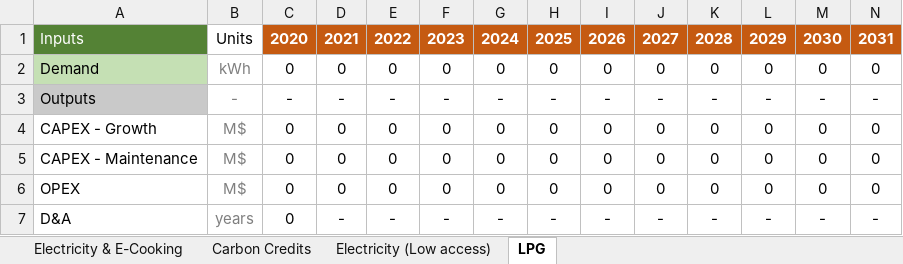
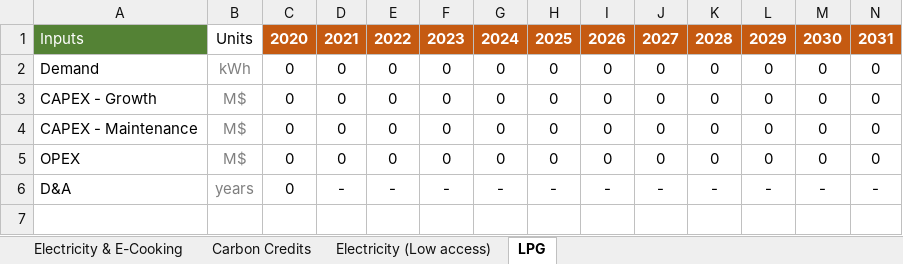
Before and after one commit to Almudenagarrido/CC-WBT-AI, an Excel workbook: backend/{templates}/upload-{model}.xlsx, sheet LPG, drawn as a sheet; only a part is shown; values as stored, in another font and other column widths than the file's, no borders; rows hold the shown columns only; the diff names each change by its address in the sheet, - before the commit and + after, or states it on an @@ line.

```diff
--- a/backend/{templates}/upload-{model}.xlsx (sheet LPG)
+++ b/backend/{templates}/upload-{model}.xlsx (sheet LPG)
-A2 fill: #C5E0B4
+A2 fill: none
-row 3: Outputs | - | - | - | - | - | - | - | - | - | - | - | - | -
```
Also changed, not shown: sheet Electricity & E-Cooking, sheet Electricity (Low access), backend/Rwanda/capex-fuels-Aligned.xlsx, backend/Rwanda/capex-fuels-BAU.xlsx, 19 other files.
